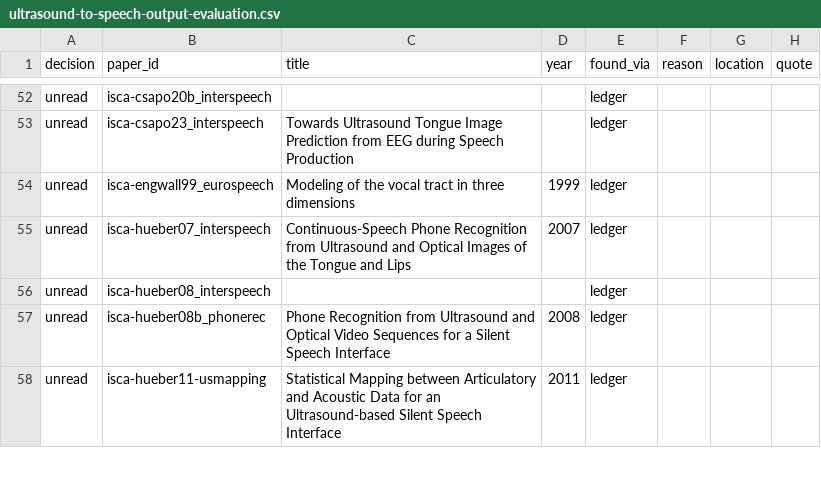
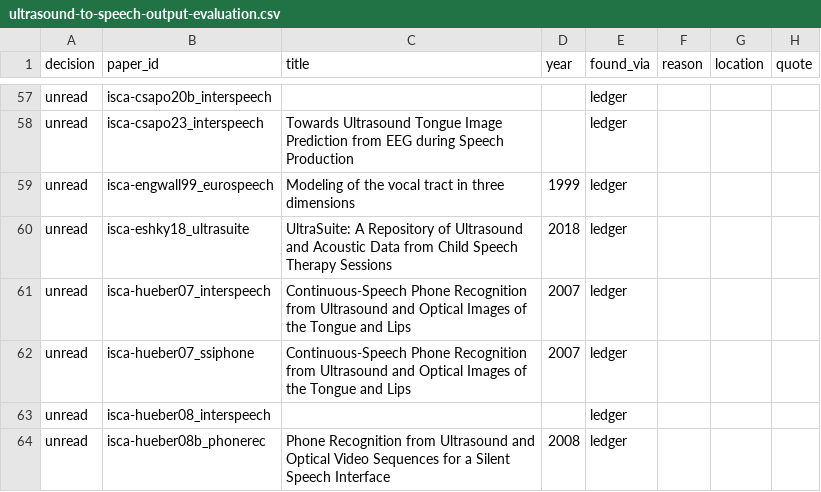
Before and after one commit to supernaiter/silent-speech-review, a CSV file: components/M12/ultrasound-to-speech-output-evaluation.csv, drawn as a sheet; only a part is shown, gaps mark what is left out; the shorter side is filled out with more unchanged rows; the diff covers the shown part only.

```diff
--- a/components/M12/ultrasound-to-speech-output-evaluation.csv
+++ b/components/M12/ultrasound-to-speech-output-evaluation.csv
@@ -54,3 +59,5 @@ unread,isca-csapo23_interspeech,Towards Ultrasound Tongue Image Prediction from
 unread,isca-engwall99_eurospeech,Modeling of the vocal tract in three dimensions,1999,ledger,,,
+unread,isca-eshky18_ultrasuite,UltraSuite: A Repository of Ultrasound and Acoustic Data from Child Speech Therapy Sessions,2018,ledger,,,
 unread,isca-hueber07_interspeech,Continuous-Speech Phone Recognition from Ultrasound and Optical Images of the Tongue and Lips,2007,ledger,,,
+unread,isca-hueber07_ssiphone,Continuous-Speech Phone Recognition   from Ultrasound and Optical Images of the Tongue and Lips,2007,ledger,,,
 unread,isca-hueber08_interspeech,,,ledger,,,
```
Also changed, not shown: 9 added rows elsewhere in this file, data/papers.csv, 33 other files.
